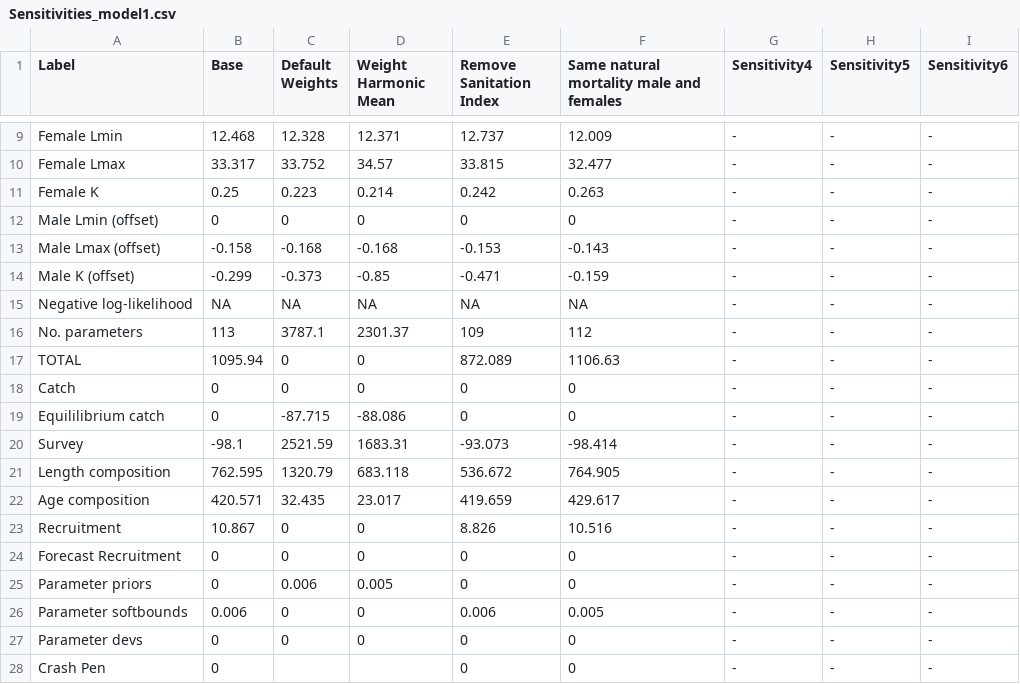
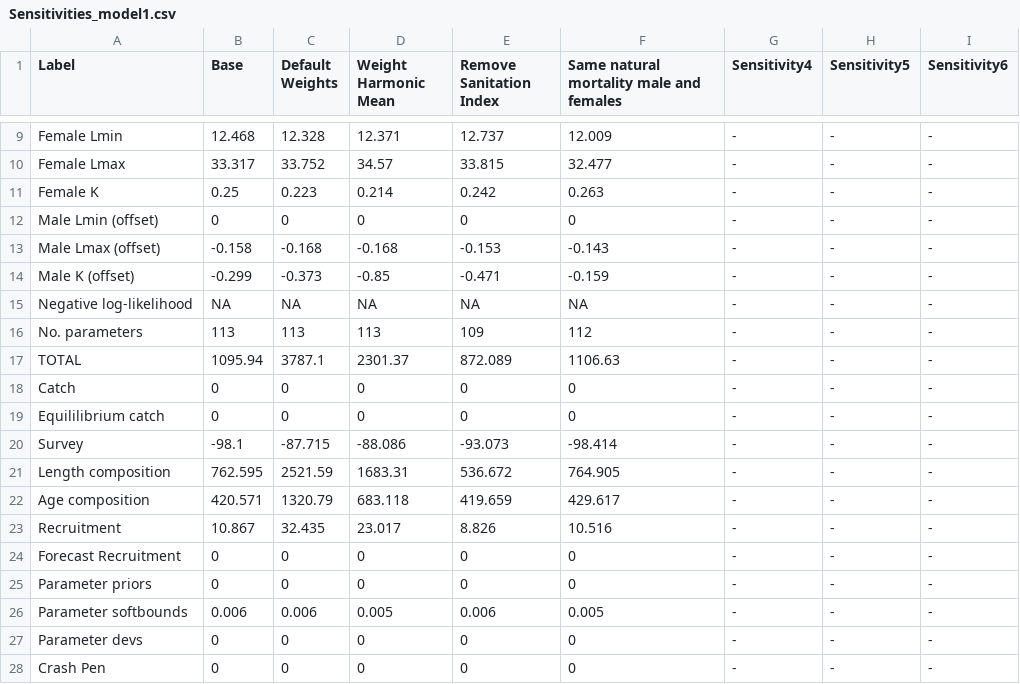
Before and after one commit to melissamonk-NOAA/CaScorp2017, a CSV file: txt_files/Sensitivities_model1.csv, drawn as a sheet; only a part is shown, gaps mark what is left out.

Commit message:
Table changes

```diff
--- a/txt_files/Sensitivities_model1.csv
+++ b/txt_files/Sensitivities_model1.csv
@@ -15,14 +15,14 @@ Male K (offset),-0.299,-0.373,-0.85,-0.471,-0.159,-,-,-
 Negative log-likelihood,NA,NA,NA,NA,NA,-,-,-
-No. parameters,113,3787.1,2301.37,109,112,-,-,-
-TOTAL,1095.94,0,0,872.089,1106.63,-,-,-
+No. parameters,113,113,113,109,112,-,-,-
+TOTAL,1095.94,3787.1,2301.37,872.089,1106.63,-,-,-
 Catch,0,0,0,0,0,-,-,-
-Equililibrium catch,0,-87.715,-88.086,0,0,-,-,-
-Survey,-98.1,2521.59,1683.31,-93.073,-98.414,-,-,-
-Length composition,762.595,1320.79,683.118,536.672,764.905,-,-,-
-Age composition,420.571,32.435,23.017,419.659,429.617,-,-,-
-Recruitment,10.867,0,0,8.826,10.516,-,-,-
+Equililibrium catch,0,0,0,0,0,-,-,-
+Survey,-98.1,-87.715,-88.086,-93.073,-98.414,-,-,-
+Length composition,762.595,2521.59,1683.31,536.672,764.905,-,-,-
+Age composition,420.571,1320.79,683.118,419.659,429.617,-,-,-
+Recruitment,10.867,32.435,23.017,8.826,10.516,-,-,-
 Forecast Recruitment,0,0,0,0,0,-,-,-
-Parameter priors,0,0.006,0.005,0,0,-,-,-
-Parameter softbounds,0.006,0,0,0.006,0.005,-,-,-
+Parameter priors,0,0,0,0,0,-,-,-
+Parameter softbounds,0.006,0.006,0.005,0.006,0.005,-,-,-
 Parameter devs,0,0,0,0,0,-,-,-
-Crash Pen,0,,,0,0,-,-,-
+Crash Pen,0,0,0,0,0,-,-,-
```
Also changed, not shown: 5 other files.
